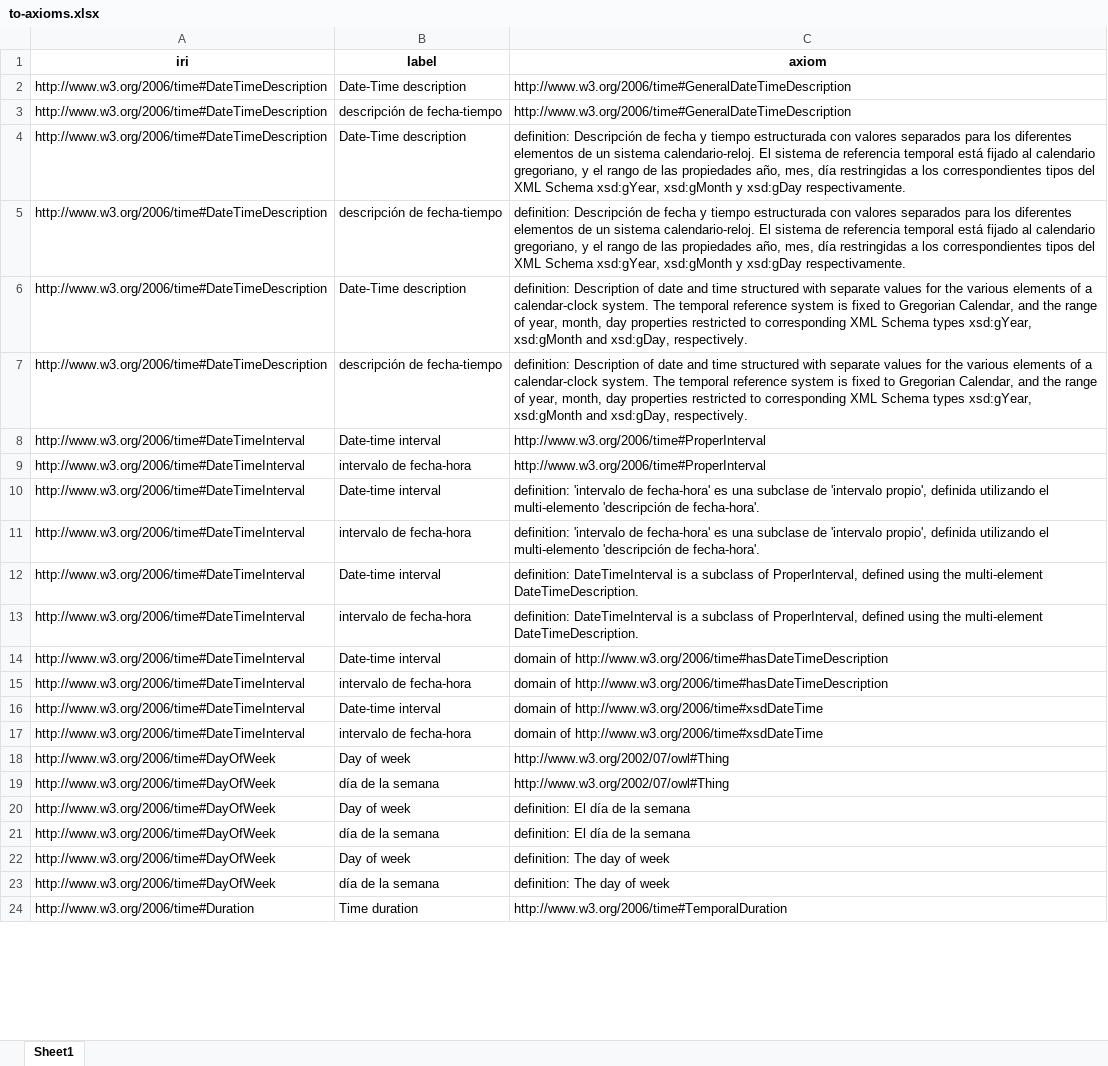
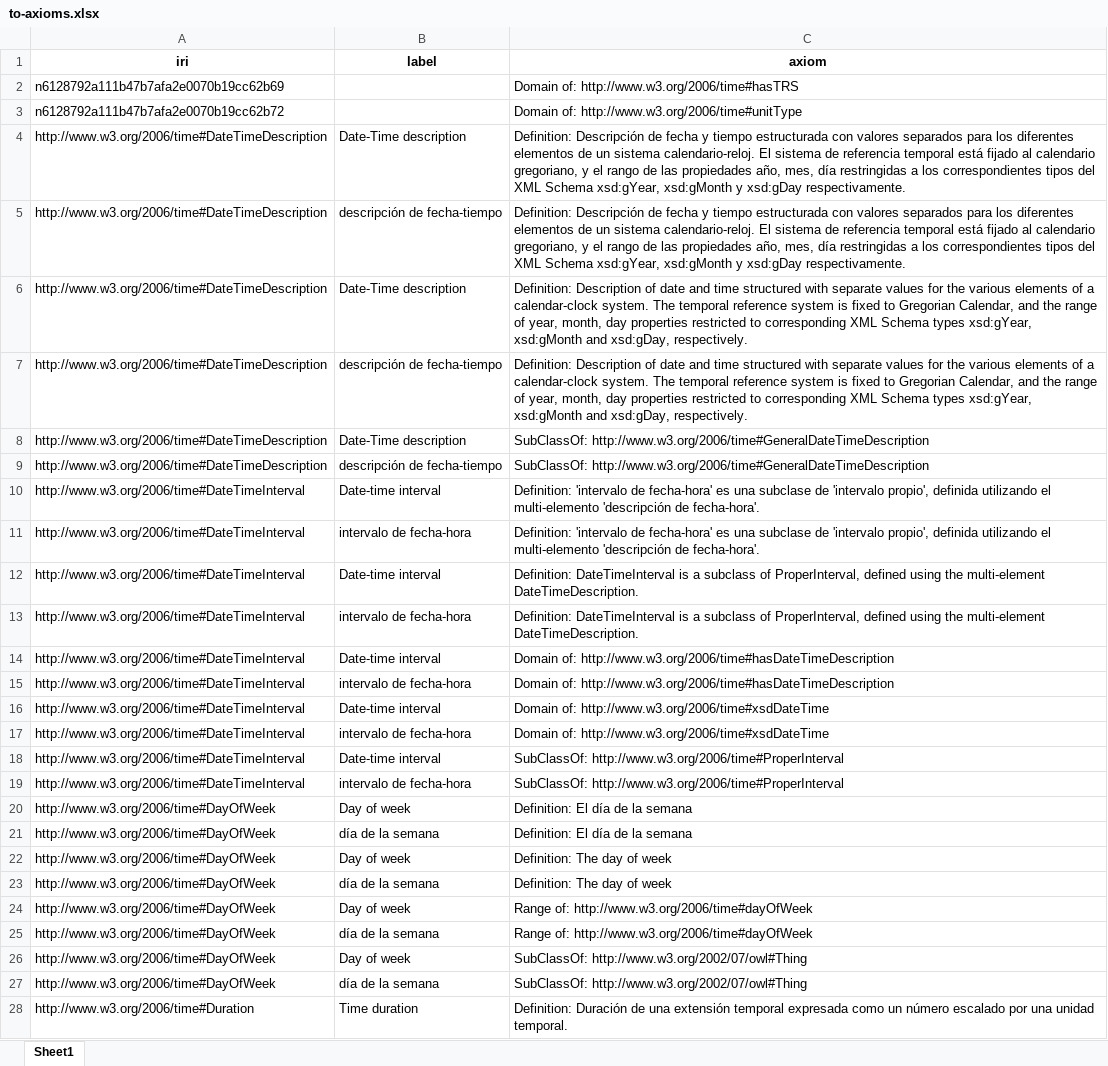
Before and after one commit to CBP1012/Ontology-Tradecraft, an Excel workbook: projects/project-3/assignment/src/data/to-axioms.xlsx, sheet Sheet1, drawn as a sheet; only a part is shown; values as stored, in another font and other column widths than the file's, no borders; addresses are those after the commit; the diff covers the shown part only; the diff names each change by its address in the sheet, - before the commit and + after, or states it on an @@ line.

```diff
--- a/projects/project-3/assignment/src/data/to-axioms.xlsx (sheet Sheet1)
+++ b/projects/project-3/assignment/src/data/to-axioms.xlsx (sheet Sheet1)
+row 2: n6128792a111b47b7afa2e0070b19cc62b69 |  | Domain of: http://www.w3.org/2006/time#hasTRS
+row 3: n6128792a111b47b7afa2e0070b19cc62b72 |  | Domain of: http://www.w3.org/2006/time#unitType
-C4:C5 (axiom): http://www.w3.org/2006/time#GeneralDateTimeDescription
+C4:C5 (axiom): Definition: Descripción de fecha y tiempo estructurada con valores separados para los diferentes elementos de un sistema calendario-reloj. El sistema de referencia temporal está fijado al calendario gregoriano, y el rango de las propiedades año, mes, día restringidas a los correspondientes tipos del XML Schema xsd:gYear, xsd:gMonth y xsd:gDay respectivamente.
-C6:C7 (axiom): definition: Descripción de fecha y tiempo estructurada con valores separados para los diferentes elementos de un sistema calendario-reloj. El sistema de referencia temporal está fijado al calendario gregoriano, y el rango de las propiedades año, mes, día restringidas a los correspondientes tipos del XML Schema xsd:gYear, xsd:gMonth y xsd:gDay respectivamente.
+C6:C7 (axiom): Definition: Description of date and time structured with separate values for the various elements of a calendar-clock system. The temporal reference system is fixed to Gregorian Calendar, and the range of year, month, day properties restricted to corresponding XML Schema types xsd:gYear, xsd:gMonth and xsd:gDay, respectively.
-C8:C9 (axiom): definition: Description of date and time structured with separate values for the various elements of a calendar-clock system. The temporal reference system is fixed to Gregorian Calendar, and the range of year, month, day properties restricted to corresponding XML Schema types xsd:gYear, xsd:gMonth and xsd:gDay, respectively.
+C8:C9 (axiom): SubClassOf: http://www.w3.org/2006/time#GeneralDateTimeDescription
-C10:C11 (axiom): http://www.w3.org/2006/time#ProperInterval
+C10:C11 (axiom): Definition: 'intervalo de fecha-hora' es una subclase de 'intervalo propio', definida utilizando el multi-elemento 'descripción de fecha-hora'.
-C12:C13 (axiom): definition: 'intervalo de fecha-hora' es una subclase de 'intervalo propio', definida utilizando el multi-elemento 'descripción de fecha-hora'.
+C12:C13 (axiom): Definition: DateTimeInterval is a subclass of ProperInterval, defined using the multi-element DateTimeDescription.
-C14:C15 (axiom): definition: DateTimeInterval is a subclass of ProperInterval, defined using the multi-element DateTimeDescription.
+C14:C15 (axiom): Domain of: http://www.w3.org/2006/time#hasDateTimeDescription
-C16:C17 (axiom): domain of http://www.w3.org/2006/time#hasDateTimeDescription
+C16:C17 (axiom): Domain of: http://www.w3.org/2006/time#xsdDateTime
-C18:C19 (axiom): domain of http://www.w3.org/2006/time#xsdDateTime
+C18:C19 (axiom): SubClassOf: http://www.w3.org/2006/time#ProperInterval
-C20:C21 (axiom): http://www.w3.org/2002/07/owl#Thing
+C20:C21 (axiom): Definition: El día de la semana
-C22:C23 (axiom): definition: El día de la semana
+C22:C23 (axiom): Definition: The day of week
-C24:C25 (axiom): definition: The day of week
+C24:C25 (axiom): Range of: http://www.w3.org/2006/time#dayOfWeek
+row 26: http://www.w3.org/2006/time#DayOfWeek | Day of week | SubClassOf: http://www.w3.org/2002/07/owl#Thing
+row 27: http://www.w3.org/2006/time#DayOfWeek | día de la semana | SubClassOf: http://www.w3.org/2002/07/owl#Thing
-C28 (axiom): http://www.w3.org/2006/time#TemporalDuration
+C28 (axiom): Definition: Duración de una extensión temporal expresada como un número escalado por una unidad temporal.
```
Also changed, not shown: other rows of this sheet, projects/project-3/assignment/src/data/bfo-axioms.xlsx, projects/project-3/assignment/src/data/ccom-qudt-structural-matches.xlsx, 7 other files.
